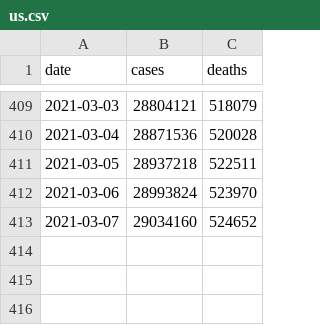
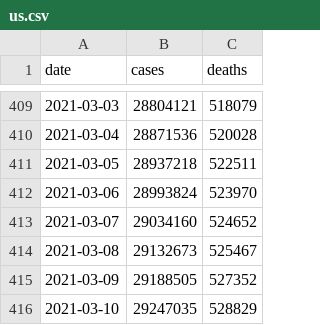
Before and after one commit to goedman/CovidNYT.jl, a CSV file: data/us.csv, drawn as a sheet; only a part is shown, gaps mark what is left out.

```diff
--- a/data/us.csv
+++ b/data/us.csv
@@ -413 +413,4 @@ date,cases,deaths
 2021-03-07,29034160,524652
+2021-03-08,29132673,525467
+2021-03-09,29188505,527352
+2021-03-10,29247035,528829
```
Also changed, not shown: data/live/us-counties.csv, data/live/us-states.csv, 5 other files.
